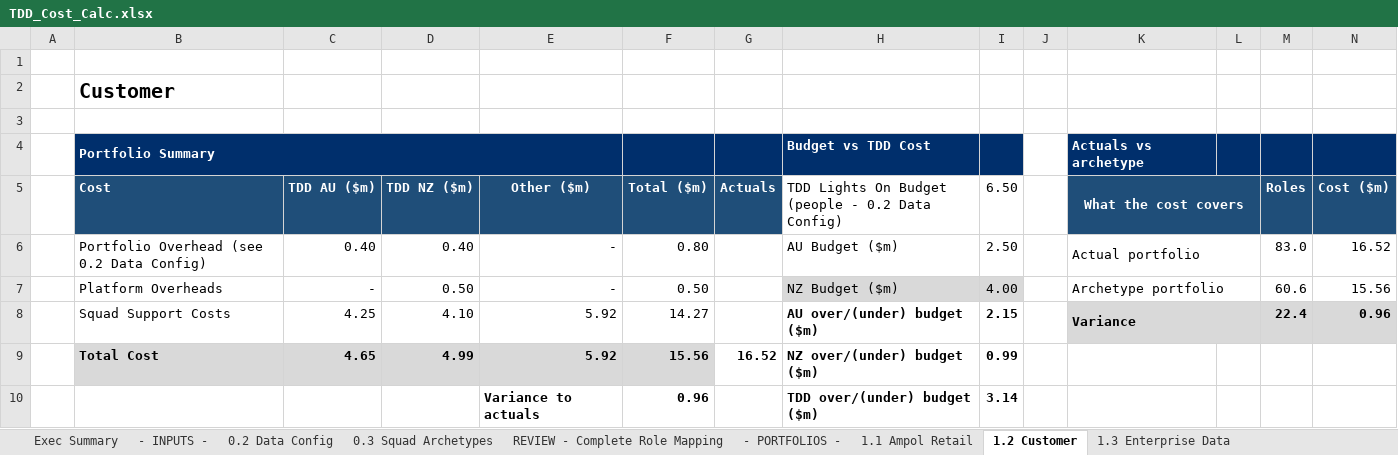
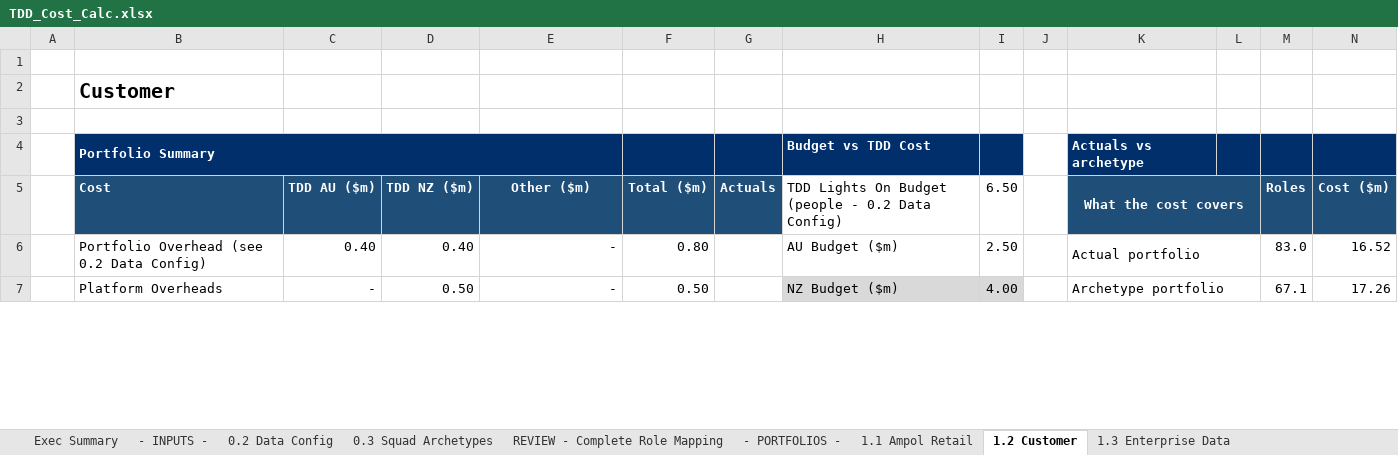
Before and after one commit to leewainescott-debug/anthropic-claude-code, an Excel workbook: TDD_Cost_Calc.xlsx, sheet 1.2 Customer, drawn as a sheet; only a part is shown; values as stored, in another font and other column widths than the file's, no borders; removed rows and columns are numbered as before the commit, all else as after; the diff covers the shown part only; the diff names each change by its address in the sheet, - before the commit and + after, or states it on an @@ line.

```diff
--- a/TDD_Cost_Calc.xlsx (sheet 1.2 Customer)
+++ b/TDD_Cost_Calc.xlsx (sheet 1.2 Customer)
-M7 (Roles): 60.6
+M7 (Roles): 67.1
-N7 (Cost ($m)): 15.56
+N7 (Cost ($m)): 17.26
-row 8:  | Squad Support Costs | 4.25 | 4.10 | 5.92 | 14.27 |  | AU over/(under) budget ($m) | 2.15 |  | Variance |  | 22.4 | 0.96
-row 9:  | Total Cost | 4.65 | 4.99 | 5.92 | 15.56 | 16.52 | NZ over/(under) budget ($m) | 0.99
-row 10:  |  |  |  | Variance to actuals | 0.96 |  | TDD over/(under) budget ($m) | 3.14
```
Also changed, not shown: 7 added rows, 3 removed rows and 6 edited cells elsewhere in this sheet, sheet 2.2 Customer, sheet 3.3 Squad Detail, sheet 3.1 Cost Bridge, sheet 0.2 Data Config, sheet 4.0 Data QA, sheet Exec Summary, formulas that keep their value, 6 other files.
